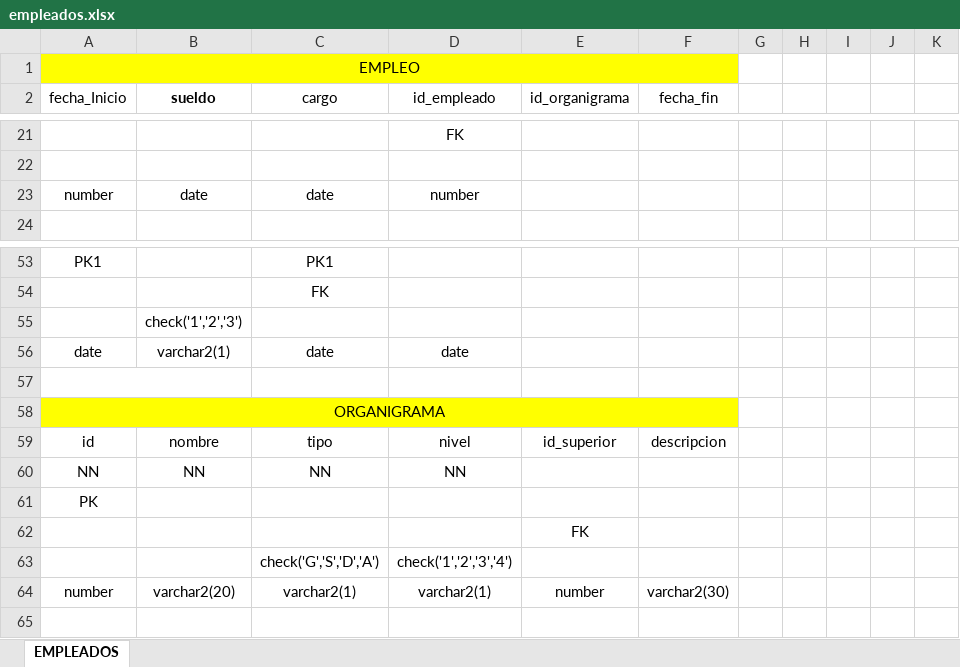
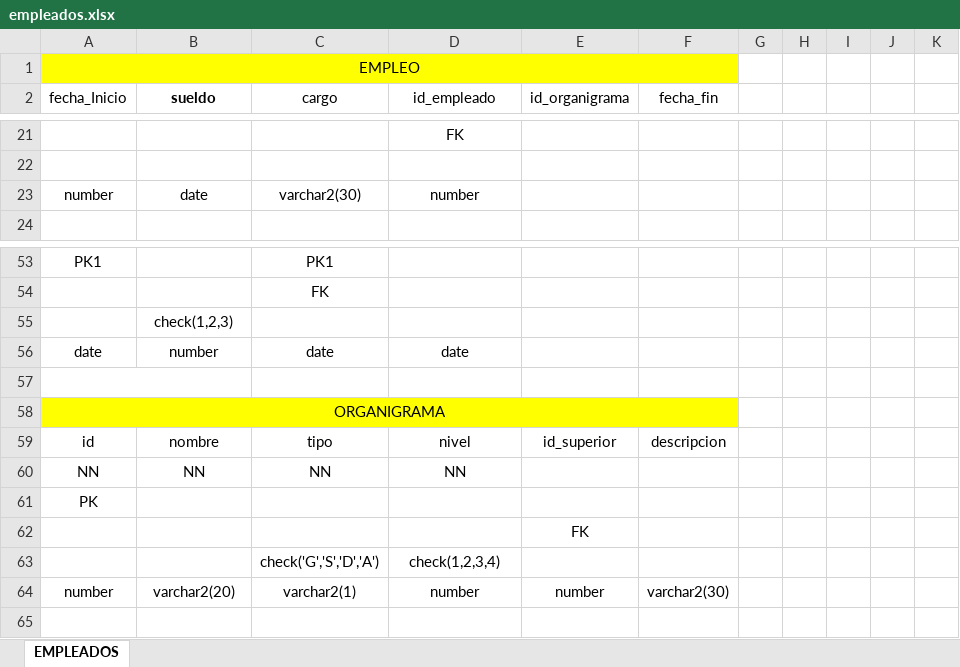
Before and after one commit to gctv01/BD1Project2019, an Excel workbook: Documentos/Rubrica1/ModeloLogico/empleados.xlsx, sheet EMPLEADOS, drawn as a sheet; only a part is shown, gaps mark what is left out; values as stored, in another font and other column widths than the file's, no borders; the diff names each change by its address in the sheet, - before the commit and + after, or states it on an @@ line.

```diff
--- a/Documentos/Rubrica1/ModeloLogico/empleados.xlsx (sheet EMPLEADOS)
+++ b/Documentos/Rubrica1/ModeloLogico/empleados.xlsx (sheet EMPLEADOS)
-C23 (cargo): date
+C23 (cargo): varchar2(30)
-B55 (sueldo): check('1','2','3')
+B55 (sueldo): check(1,2,3)
-B56 (sueldo): varchar2(1)
+B56 (sueldo): number
-D63 (id_empleado): check('1','2','3','4')
+D63 (id_empleado): check(1,2,3,4)
-D64 (id_empleado): varchar2(1)
+D64 (id_empleado): number
```
Also changed, not shown: 23 other files.
